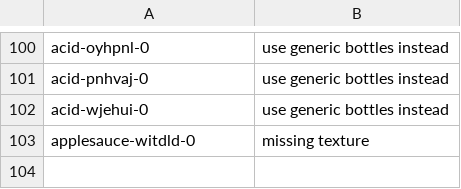
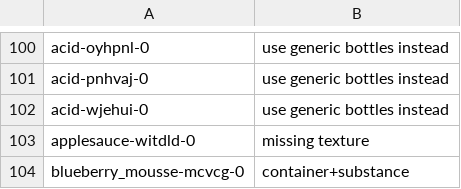
Before and after one commit to StanfordVL/OmniGibson, a CSV file: asset_pipeline/metadata/deletion_queue.csv, drawn as a sheet; only a part is shown, gaps mark what is left out.

```diff
--- a/asset_pipeline/metadata/deletion_queue.csv
+++ b/asset_pipeline/metadata/deletion_queue.csv
@@ -103 +103,2 @@ acid-wjehui-0,use generic bottles instead
 applesauce-witdld-0,missing texture
+blueberry_mousse-mcvcg-0,container+substance
```
